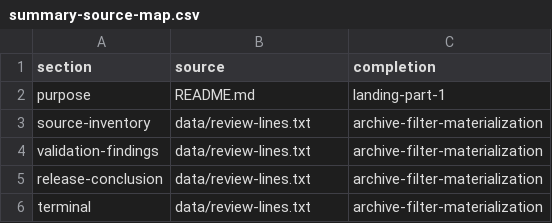
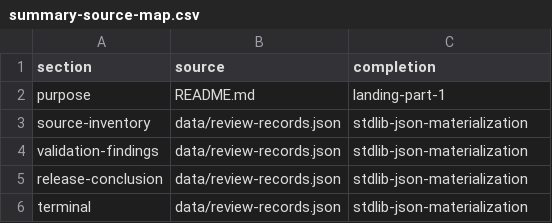
Before and after one commit to Millstone123/quarterly-service-reliability-review-document, a CSV file: data/summary-source-map.csv, drawn as a sheet.

Commit message:
Retrieve remaining review through standard JSON formatting

```diff
--- a/data/summary-source-map.csv
+++ b/data/summary-source-map.csv
@@ -2,5 +2,5 @@ section,source,completion
 purpose,README.md,landing-part-1
-source-inventory,data/review-lines.txt,archive-filter-materialization
-validation-findings,data/review-lines.txt,archive-filter-materialization
-release-conclusion,data/review-lines.txt,archive-filter-materialization
-terminal,data/review-lines.txt,archive-filter-materialization
+source-inventory,data/review-records.json,stdlib-json-materialization
+validation-findings,data/review-records.json,stdlib-json-materialization
+release-conclusion,data/review-records.json,stdlib-json-materialization
+terminal,data/review-records.json,stdlib-json-materialization
```
Also changed, not shown: 6 other files.
